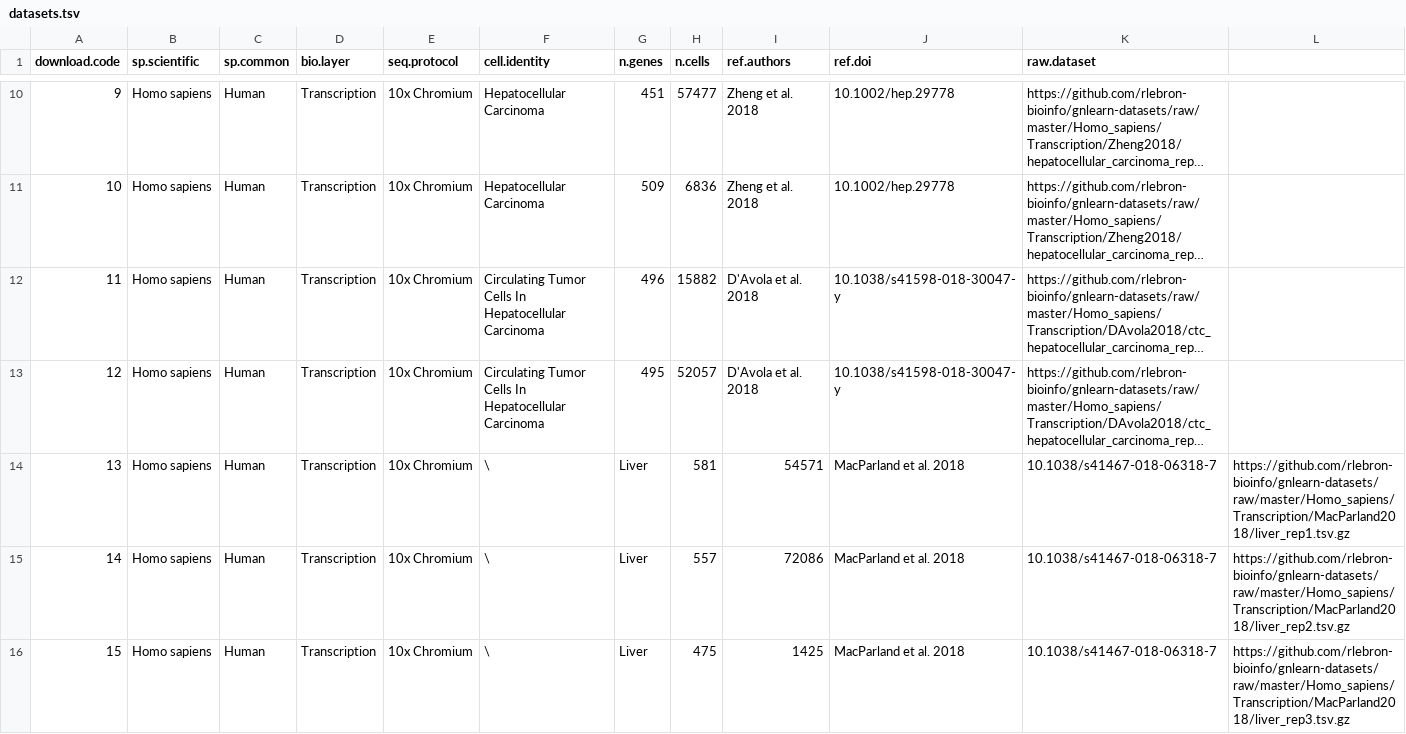
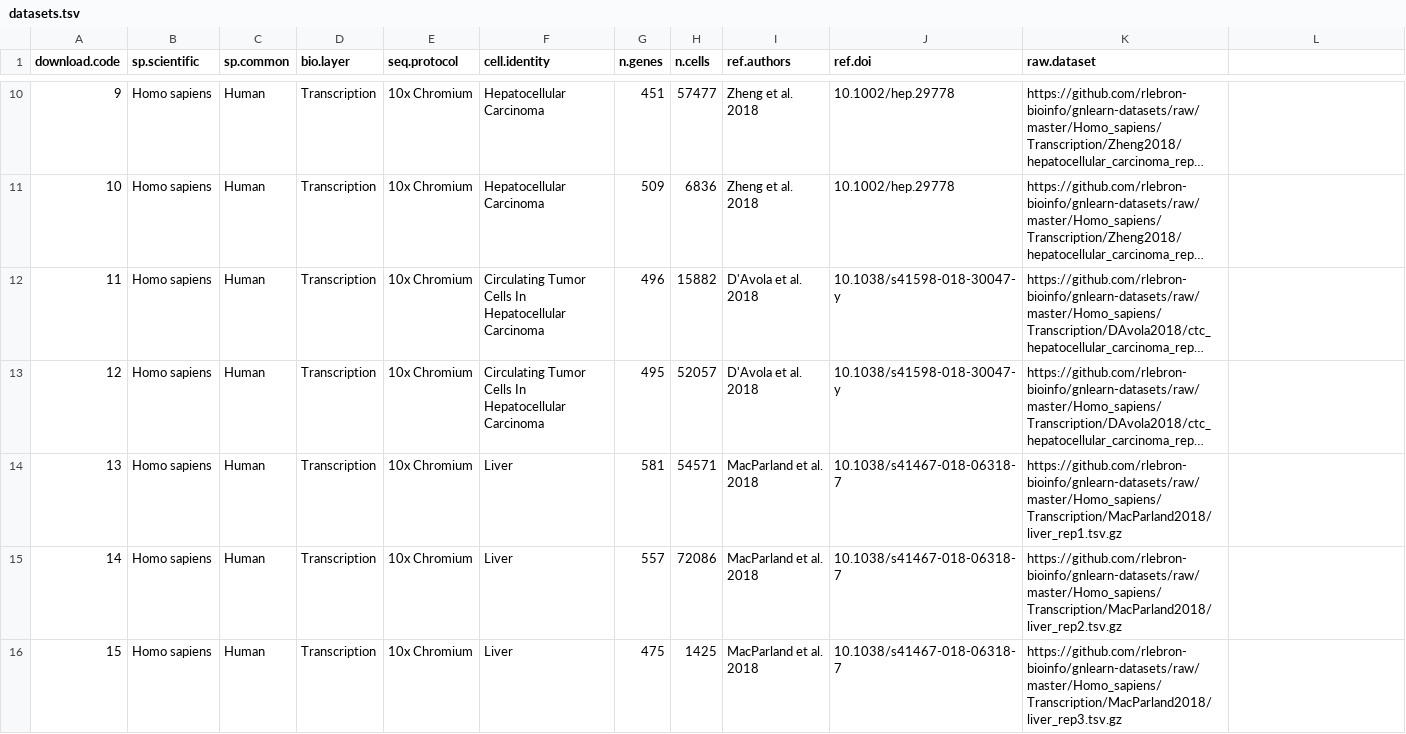
Before and after one commit to rlebron-bioinfo/gnlearn-api, a TSV file: db/datasets.tsv, drawn as a sheet; only a part is shown, gaps mark what is left out; long unchanged cells end in …; the diff covers the shown part only; the diff names each change by its address in the sheet, - before the commit and + after, or states it on an @@ line.

Commit message:
Updated datasets

```diff
--- a/db/datasets.tsv
+++ b/db/datasets.tsv
-F14:F16 (cell.identity): \
+F14:F16 (cell.identity): Liver
-G14 (n.genes): Liver
+G14 (n.genes): 581
-H14 (n.cells): 581
+H14 (n.cells): 54571
-I14 (ref.authors): 54571
+I14 (ref.authors): MacParland et al. 2018
-J14:J16 (ref.doi): MacParland et al. 2018
+J14:J16 (ref.doi): 10.1038/s41467-018-06318-7
-K14 (raw.dataset): 10.1038/s41467-018-06318-7
+K14 (raw.dataset): https://github.com/rlebron-bioinfo/gnlearn-datasets/raw/master/Homo_sapiens/Transcription/MacParland2018/liver_rep1.tsv.gz
-L14: https://github.com/rlebron-bioinfo/gnlearn-datasets/raw/master/Homo_sapiens/Transcription/MacParland2018/liver_rep1.tsv.gz
+L14: (empty)
-G15 (n.genes): Liver
+G15 (n.genes): 557
-H15 (n.cells): 557
+H15 (n.cells): 72086
-I15 (ref.authors): 72086
+I15 (ref.authors): MacParland et al. 2018
-K15 (raw.dataset): 10.1038/s41467-018-06318-7
+K15 (raw.dataset): https://github.com/rlebron-bioinfo/gnlearn-datasets/raw/master/Homo_sapiens/Transcription/MacParland2018/liver_rep2.tsv.gz
-L15: https://github.com/rlebron-bioinfo/gnlearn-datasets/raw/master/Homo_sapiens/Transcription/MacParland2018/liver_rep2.tsv.gz
+L15: (empty)
-G16 (n.genes): Liver
+G16 (n.genes): 475
-H16 (n.cells): 475
+H16 (n.cells): 1425
-I16 (ref.authors): 1425
+I16 (ref.authors): MacParland et al. 2018
-K16 (raw.dataset): 10.1038/s41467-018-06318-7
+K16 (raw.dataset): https://github.com/rlebron-bioinfo/gnlearn-datasets/raw/master/Homo_sapiens/Transcription/MacParland2018/liver_rep3.tsv.gz
-L16: https://github.com/rlebron-bioinfo/gnlearn-datasets/raw/master/Homo_sapiens/Transcription/MacParland2018/liver_rep3.tsv.gz
+L16: (empty)
```
Also changed, not shown: 14 edited cells elsewhere in this file, 1 other file.
